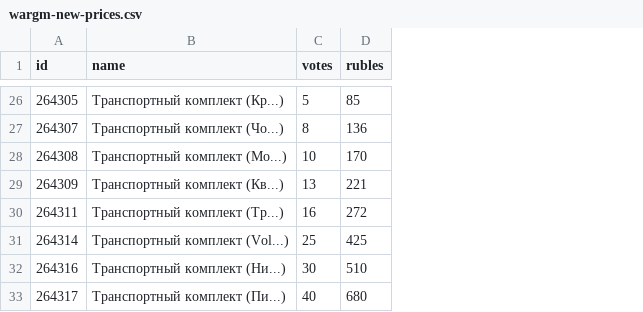
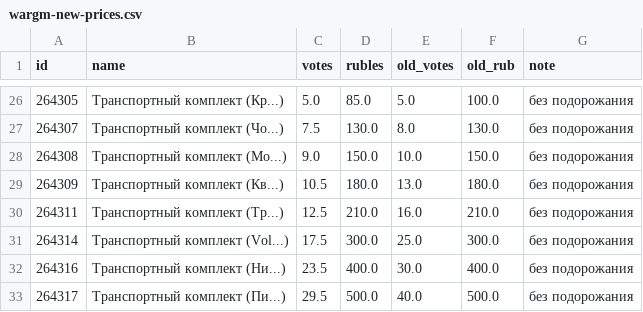
Before and after one commit to xomyak014-ui/ostrov-sudby-patch, a CSV file: wargm-new-prices.csv, drawn as a sheet; only a part is shown, gaps mark what is left out; the diff covers the shown part only; the diff names each change by its address in the sheet, - before the commit and + after, or states it on an @@ line.

```diff
--- a/wargm-new-prices.csv
+++ b/wargm-new-prices.csv
+column E (old_votes), rows 26-33: 5.0 | 8.0 | 10.0 | 13.0 | 16.0 | 25.0 | 30.0 | 40.0
+column F (old_rub), rows 26-33: 100.0 | 130.0 | 150.0 | 180.0 | 210.0 | 300.0 | 400.0 | 500.0
+column G (note), rows 26-33: all без подорожания
-C26 (votes): 5
+C26 (votes): 5.0
-D26 (rubles): 85
+D26 (rubles): 85.0
-C27 (votes): 8
+C27 (votes): 7.5
-D27 (rubles): 136
+D27 (rubles): 130.0
-C28 (votes): 10
+C28 (votes): 9.0
-D28 (rubles): 170
+D28 (rubles): 150.0
-C29 (votes): 13
+C29 (votes): 10.5
-D29 (rubles): 221
+D29 (rubles): 180.0
-C30 (votes): 16
+C30 (votes): 12.5
-D30 (rubles): 272
+D30 (rubles): 210.0
-C31 (votes): 25
+C31 (votes): 17.5
-D31 (rubles): 425
+D31 (rubles): 300.0
-C32 (votes): 30
+C32 (votes): 23.5
-D32 (rubles): 510
+D32 (rubles): 400.0
-C33 (votes): 40
+C33 (votes): 29.5
-D33 (rubles): 680
+D33 (rubles): 500.0
```
Also changed, not shown: 48 edited cells elsewhere in this file, 1 other file.
